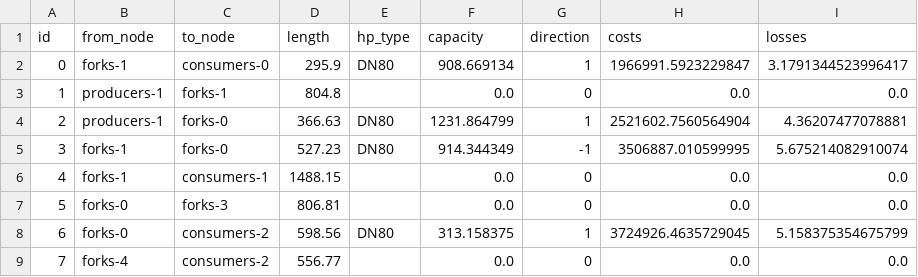
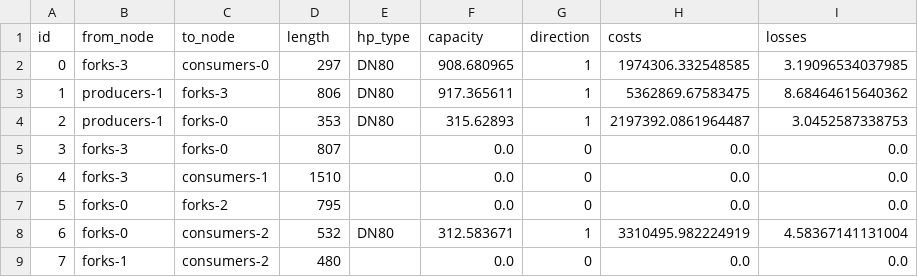
Before and after one commit to Jekblade/DistrictHeating_project, a CSV file: STEP_1/Outputs/Optimum_network_base.csv, drawn as a sheet; only a part is shown; the diff covers the shown part only.

```diff
--- a/STEP_1/Outputs/Optimum_network_base.csv
+++ b/STEP_1/Outputs/Optimum_network_base.csv
@@ -1,9 +1,9 @@
 id,from_node,to_node,length,hp_type,capacity,direction,costs,losses
-0,forks-1,consumers-0,295.9,DN80,908.669134,1,1966991.5923229847,3.1791344523996417
-1,producers-1,forks-1,804.8,,0.0,0,0.0,0.0
-2,producers-1,forks-0,366.63,DN80,1231.864799,1,2521602.7560564904,4.36207477078881
-3,forks-1,forks-0,527.23,DN80,914.344349,-1,3506887.010599995,5.675214082910074
-4,forks-1,consumers-1,1488.15,,0.0,0,0.0,0.0
-5,forks-0,forks-3,806.81,,0.0,0,0.0,0.0
-6,forks-0,consumers-2,598.56,DN80,313.158375,1,3724926.4635729045,5.158375354675799
-7,forks-4,consumers-2,556.77,,0.0,0,0.0,0.0
+0,forks-3,consumers-0,297,DN80,908.680965,1,1974306.332548585,3.19096534037985
+1,producers-1,forks-3,806,DN80,917.365611,1,5362869.67583475,8.68464615640362
+2,producers-1,forks-0,353,DN80,315.62893,1,2197392.0861964487,3.0452587338753
+3,forks-3,forks-0,807,,0.0,0,0.0,0.0
+4,forks-3,consumers-1,1510,,0.0,0,0.0,0.0
+5,forks-0,forks-2,795,,0.0,0,0.0,0.0
+6,forks-0,consumers-2,532,DN80,312.583671,1,3310495.982224919,4.58367141131004
+7,forks-1,consumers-2,480,,0.0,0,0.0,0.0
```
Also changed, not shown: 27 edited cells elsewhere in this file, STEP_1/twn_data/pipes.csv, STEP_2/Outputs/Optimum_network_base.csv, 8 other files.
